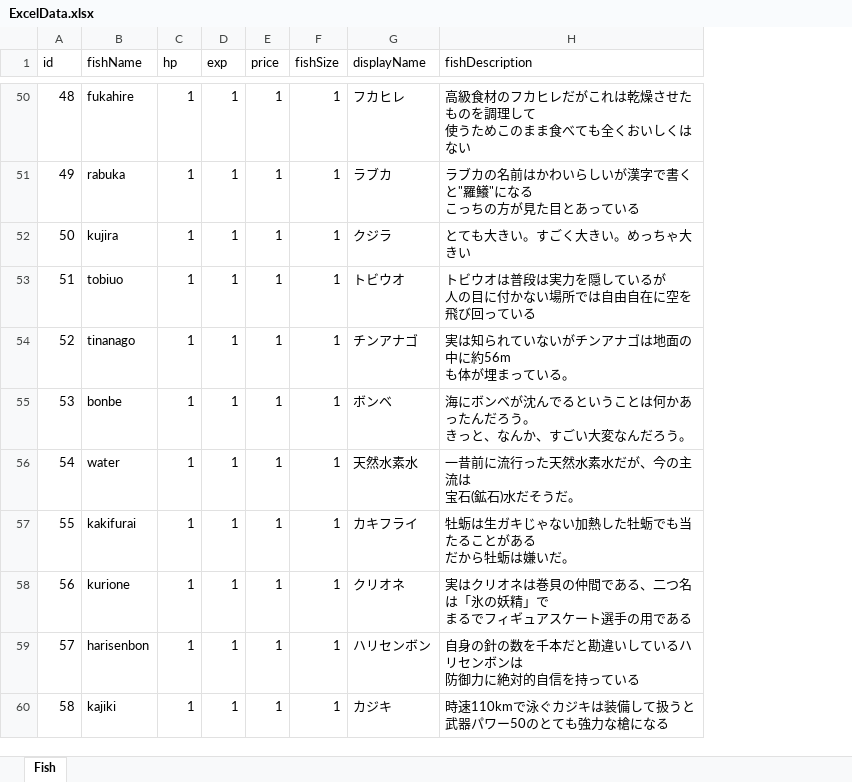
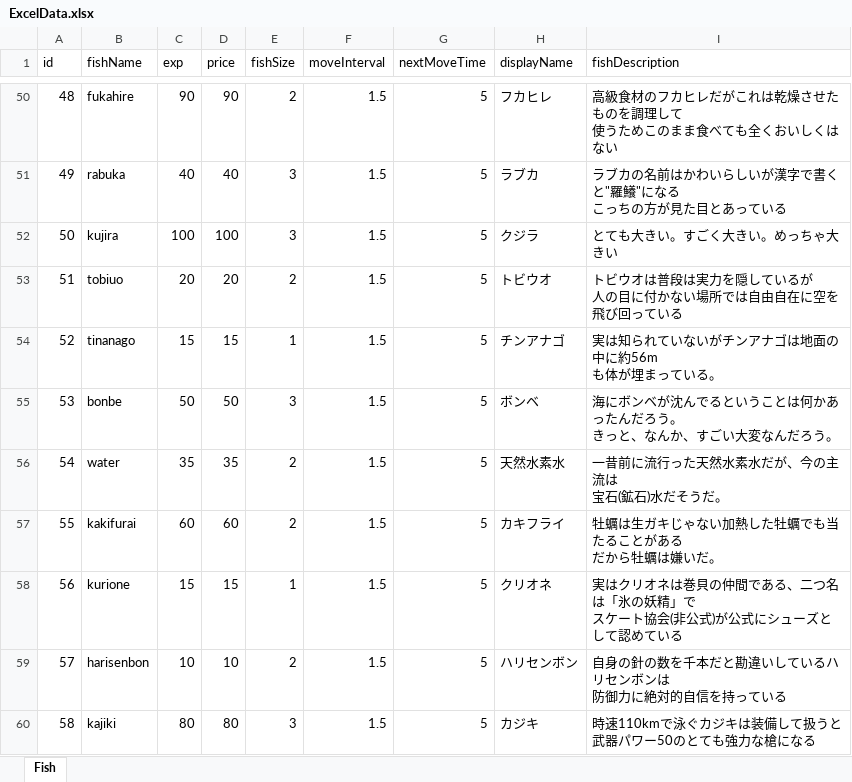
Before and after one commit to otkwork/free-sea, an Excel workbook: Assets/Excel/ExcelData.xlsx, sheet Fish, drawn as a sheet; only a part is shown, gaps mark what is left out; values as stored, in another font and other column widths than the file's, no borders; removed rows and columns are numbered as before the commit, all else as after; ↵ is a line break in a cell; the diff covers the shown part only; the diff names each change by its address in the sheet, - before the commit and + after, or states it on an @@ line.

```diff
--- a/Assets/Excel/ExcelData.xlsx (sheet Fish)
+++ b/Assets/Excel/ExcelData.xlsx (sheet Fish)
-column C (hp), rows 50-60: all 1
+column F (moveInterval), rows 50-60: all 1.5
+column G (nextMoveTime), rows 50-60: all 5
-C50 (exp): 1
+C50 (exp): 90
-D50 (price): 1
+D50 (price): 90
-E50 (fishSize): 1
+E50 (fishSize): 2
-C51 (exp): 1
+C51 (exp): 40
-D51 (price): 1
+D51 (price): 40
-E51:E52 (fishSize): 1
+E51:E52 (fishSize): 3
-C52 (exp): 1
+C52 (exp): 100
-D52 (price): 1
+D52 (price): 100
-C53 (exp): 1
+C53 (exp): 20
-D53 (price): 1
+D53 (price): 20
-E53 (fishSize): 1
+E53 (fishSize): 2
-C54 (exp): 1
+C54 (exp): 15
-D54 (price): 1
+D54 (price): 15
-C55 (exp): 1
+C55 (exp): 50
-D55 (price): 1
+D55 (price): 50
-E55 (fishSize): 1
+E55 (fishSize): 3
-C56 (exp): 1
+C56 (exp): 35
-D56 (price): 1
+D56 (price): 35
-E56:E57 (fishSize): 1
+E56:E57 (fishSize): 2
-C57 (exp): 1
+C57 (exp): 60
-D57 (price): 1
+D57 (price): 60
-I57 (fishDescription): 牡蛎は生ガキじゃない加熱した牡蛎でも当たることがある ↵ だから牡蛎は嫌いだ。
+I57 (fishDescription): 牡蠣は生ガキじゃない加熱した牡蠣でも当たることがある ↵ だから牡蠣は嫌いだ。
-C58 (exp): 1
+C58 (exp): 15
-D58 (price): 1
+D58 (price): 15
-I58 (fishDescription): …精」で ↵ まるでフィギュアスケート選手の用である
+I58 (fishDescription): …精」で ↵ スケート協会(非公式)が公式にシューズとして認めている
-C59 (exp): 1
+C59 (exp): 10
-D59 (price): 1
+D59 (price): 10
-E59 (fishSize): 1
+E59 (fishSize): 2
-C60 (exp): 1
+C60 (exp): 80
-D60 (price): 1
+D60 (price): 80
-E60 (fishSize): 1
+E60 (fishSize): 3
```
Also changed, not shown: 144 edited cells elsewhere in this sheet, 8 other files.
